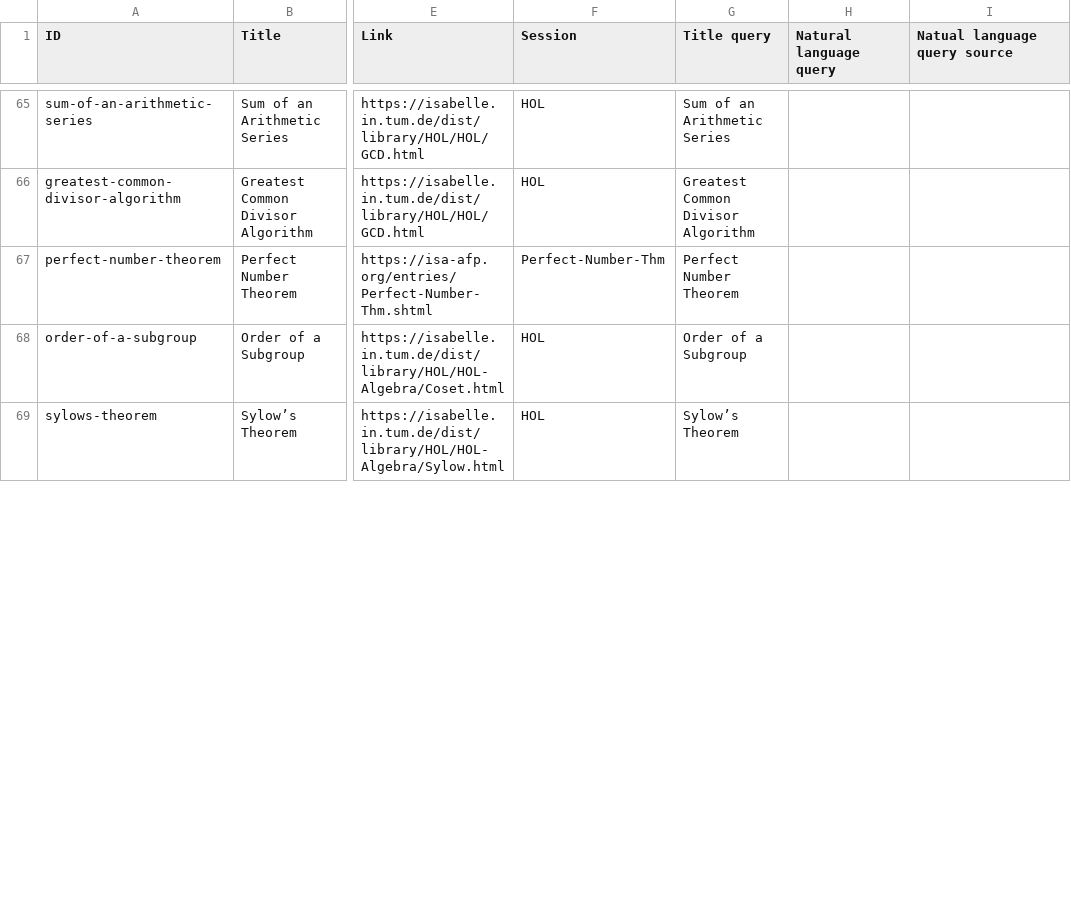
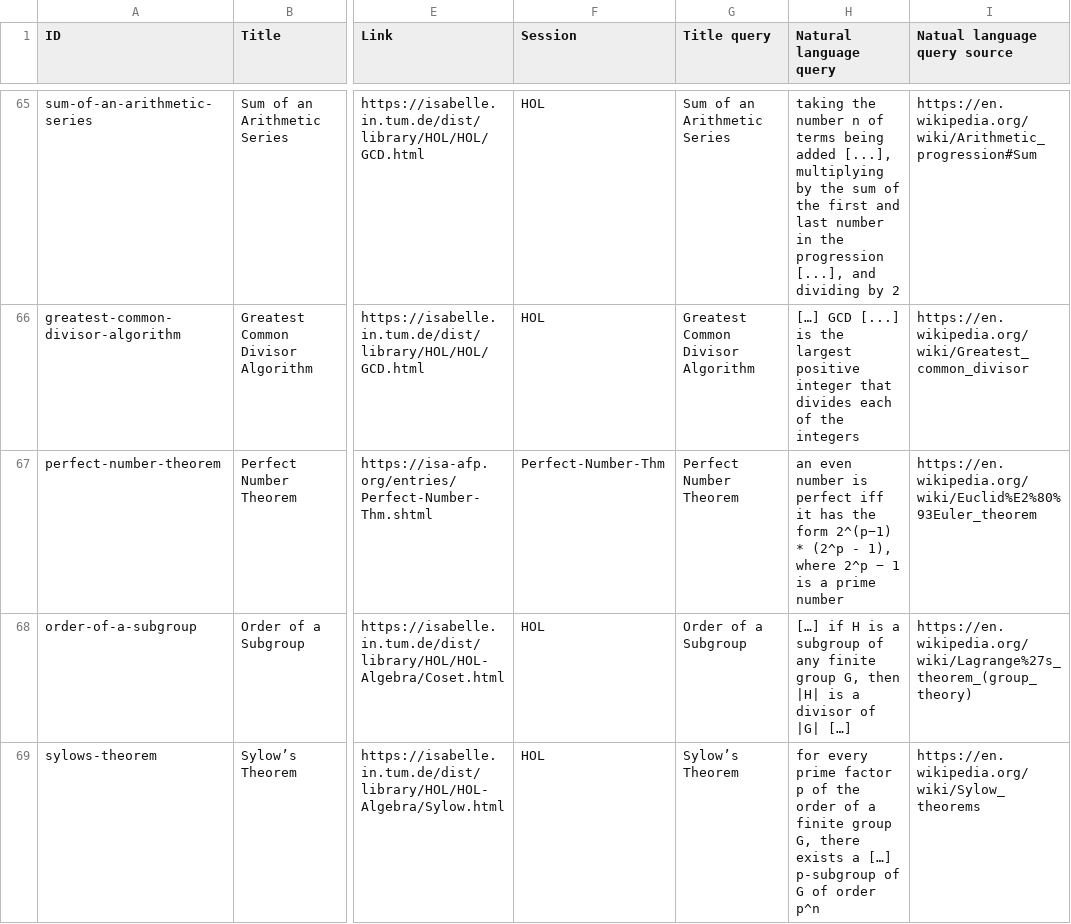
Before and after one commit to FabianK-Dev/IsaSearch, a CSV file: benchmark/benchmark.csv, drawn as a sheet; only a part is shown, gaps mark what is left out; the diff covers the shown part only; the diff names each change by its address in the sheet, - before the commit and + after, or states it on an @@ line.

```diff
--- a/benchmark/benchmark.csv
+++ b/benchmark/benchmark.csv
-H65 (Natural language query): (empty)
+H65 (Natural language query): taking the number n of terms being added [...], multiplying by the sum of the first and last number in the progression [...], and dividing by 2
-I65 (Natual language query source): (empty)
+I65 (Natual language query source): https://en.wikipedia.org/wiki/Arithmetic_progression#Sum
-H66 (Natural language query): (empty)
+H66 (Natural language query): […] GCD [...] is the largest positive integer that divides each of the integers
-I66 (Natual language query source): (empty)
+I66 (Natual language query source): https://en.wikipedia.org/wiki/Greatest_common_divisor
-H67 (Natural language query): (empty)
+H67 (Natural language query): an even number is perfect iff it has the form 2^(p−1) * (2^p - 1), where 2^p − 1 is a prime number
-I67 (Natual language query source): (empty)
+I67 (Natual language query source): https://en.wikipedia.org/wiki/Euclid%E2%80%93Euler_theorem
-H68 (Natural language query): (empty)
+H68 (Natural language query): […] if H is a subgroup of any finite group G, then |H| is a divisor of |G| […]
-I68 (Natual language query source): (empty)
+I68 (Natual language query source): https://en.wikipedia.org/wiki/Lagrange%27s_theorem_(group_theory)
-H69 (Natural language query): (empty)
+H69 (Natural language query): for every prime factor p of the order of a finite group G, there exists a […] p-subgroup of G of order p^n
-I69 (Natual language query source): (empty)
+I69 (Natual language query source): https://en.wikipedia.org/wiki/Sylow_theorems
```
Also changed, not shown: 40 edited cells elsewhere in this file.
